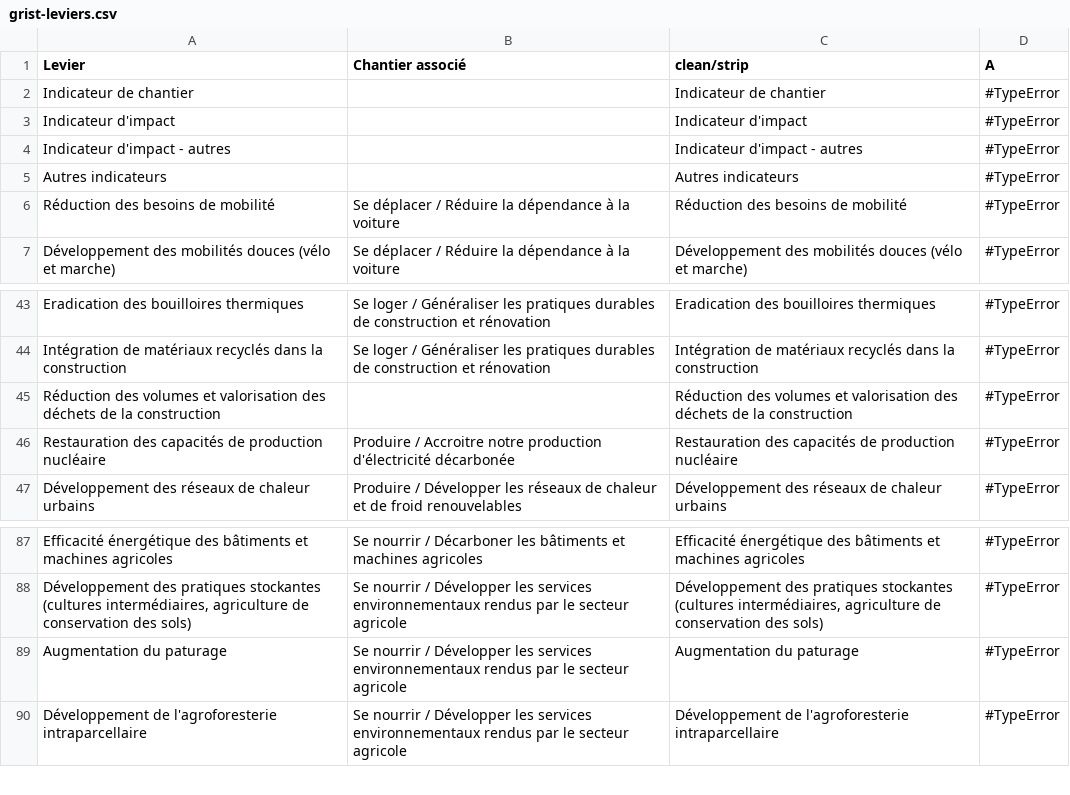
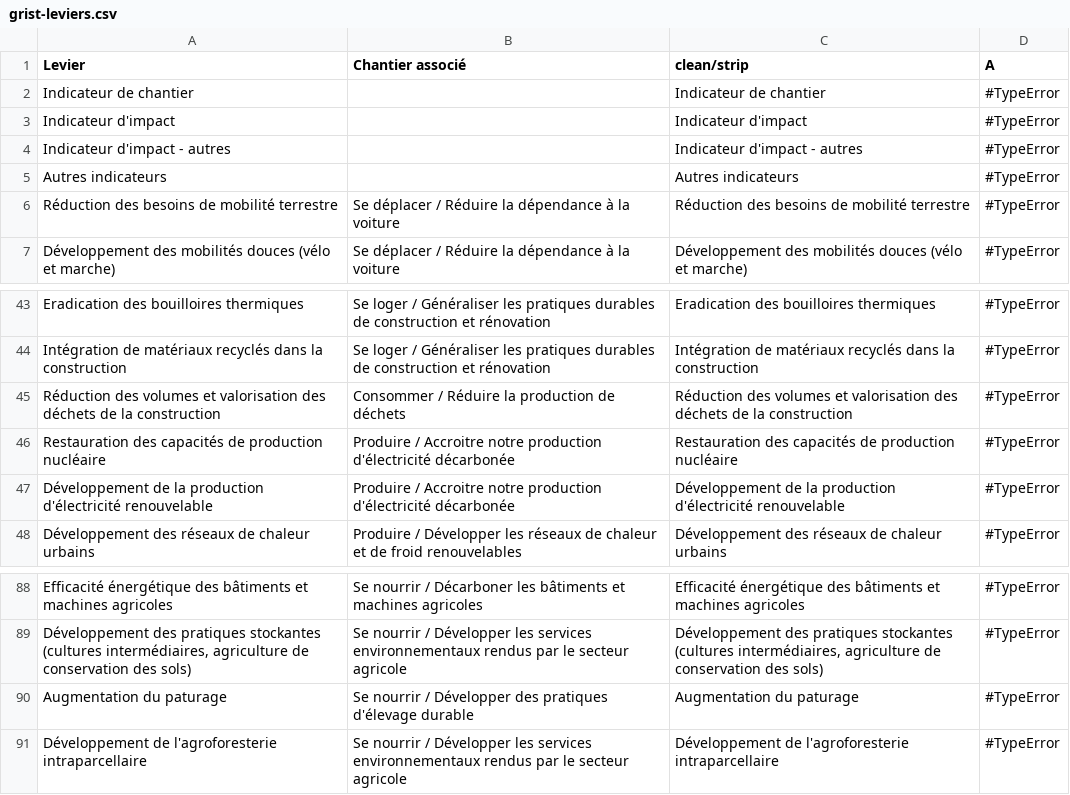
Before and after one commit to planification-ecologique/barometre, a CSV file: app/public/grist-backups/grist-leviers.csv, drawn as a sheet; only a part is shown, gaps mark what is left out.

```diff
--- a/app/public/grist-backups/grist-leviers.csv
+++ b/app/public/grist-backups/grist-leviers.csv
@@ -5,3 +5,3 @@ Indicateur d'impact - autres,,Indicateur d'impact - autres,#TypeError
 Autres indicateurs,,Autres indicateurs,#TypeError
-Réduction des besoins de mobilité,Se déplacer / Réduire la dépendance à la voiture,Réduction des besoins de mobilité,#TypeError
+Réduction des besoins de mobilité terrestre,Se déplacer / Réduire la dépendance à la voiture,Réduction des besoins de mobilité terrestre,#TypeError
 Développement des mobilités douces (vélo et marche),Se déplacer / Réduire la dépendance à la voiture,Développement des mobilités douces (vélo et marche),#TypeError
@@ -44,4 +44,5 @@ Eradication des bouilloires thermiques,Se loger / Généraliser les pratiques du
 Intégration de matériaux recyclés dans la construction,Se loger / Généraliser les pratiques durables de construction et rénovation,Intégration de matériaux recyclés dans la construction,#TypeError
-Réduction des volumes et valorisation des déchets de la construction,,Réduction des volumes et valorisation des déchets de la construction,#TypeError
+Réduction des volumes et valorisation des déchets de la construction,Consommer / Réduire la production de déchets,Réduction des volumes et valorisation des déchets de la construction,#TypeError
 Restauration des capacités de production nucléaire,Produire / Accroitre notre production d'électricité décarbonée,Restauration des capacités de production nucléaire,#TypeError
+Développement de la production d'électricité renouvelable,Produire / Accroitre notre production d'électricité décarbonée,Développement de la production d'électricité renouvelable,#TypeError
 Développement des réseaux de chaleur urbains,Produire / Développer les réseaux de chaleur et de froid renouvelables,Développement des réseaux de chaleur urbains,#TypeError
@@ -88,3 +89,3 @@ Efficacité énergétique des bâtiments et machines agricoles,Se nourrir / Déc
 "Développement des pratiques stockantes (cultures intermédiaires, agriculture de conservation des sols)",Se nourrir / Développer les services environnementaux rendus par le secteur agricole,"Développement des pratiques stockantes (cultures intermédiaires, agriculture de conservation des sols)",#TypeError
-Augmentation du paturage,Se nourrir / Développer les services environnementaux rendus par le secteur agricole,Augmentation du paturage,#TypeError
+Augmentation du paturage,Se nourrir / Développer des pratiques d'élevage durable,Augmentation du paturage,#TypeError
 Développement de l'agroforesterie intraparcellaire,Se nourrir / Développer les services environnementaux rendus par le secteur agricole,Développement de l'agroforesterie intraparcellaire,#TypeError
```
Also changed, not shown: 17 other files.
